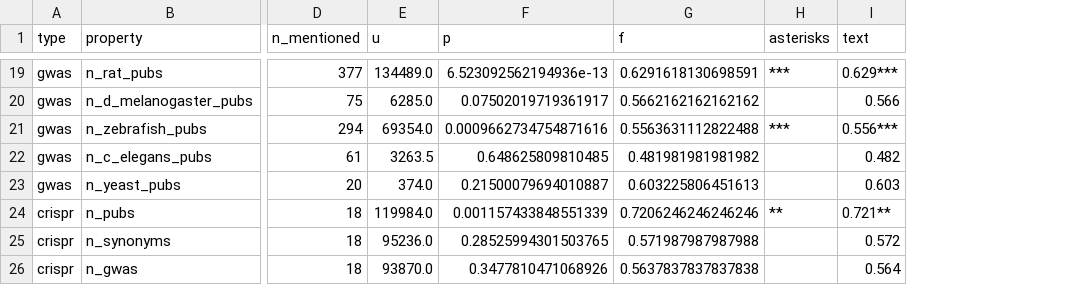
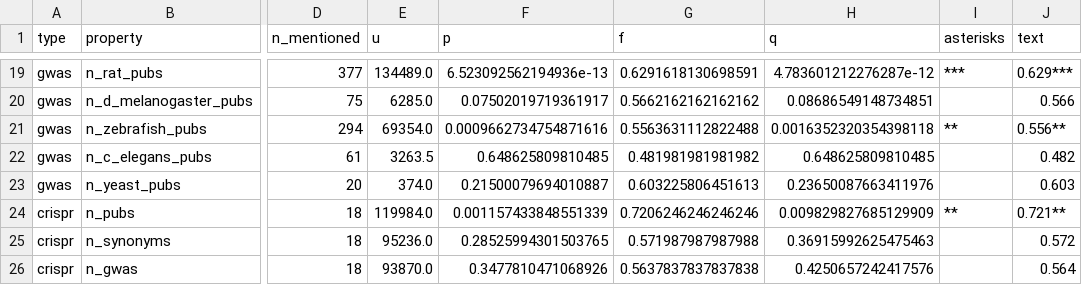
Before and after one commit to amarallab/fmug_analysis, a CSV file: data/continuous_table_eval_230728.csv, drawn as a sheet; only a part is shown, gaps mark what is left out; addresses are those after the commit; the diff covers the shown part only; the diff names each change by its address in the sheet, - before the commit and + after, or states it on an @@ line.

```diff
--- a/data/continuous_table_eval_230728.csv
+++ b/data/continuous_table_eval_230728.csv
+column H (q), rows 19-26: 4.783601212276287e-12 | 0.08686549148734851 | 0.0016352320354398118 | 0.648625809810485 | 0.23650087663411976 | 0.009829827685129909 | 0.36915992625475463 | 0.4250657242417576
-I21 (asterisks): ***
+I21 (asterisks): **
-J21 (text): 0.556***
+J21 (text): 0.556**
```
Also changed, not shown: 16 edited cells elsewhere in this file, data/binary_table_eval_230728.csv, data/binary_table_eval_format_230728.csv, 6 other files.
